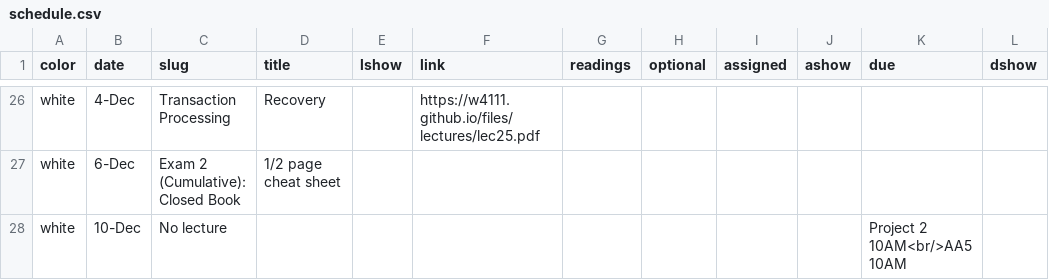
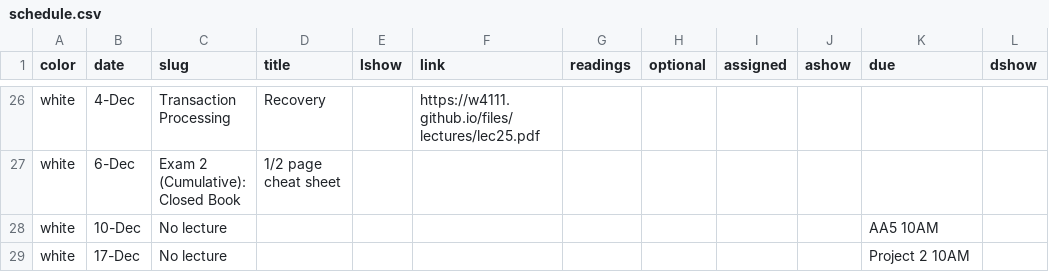
Before and after one commit to amitashukla/w4111.github.io, a CSV file: _data/schedule.csv, drawn as a sheet; only a part is shown, gaps mark what is left out.

Commit message:
Updated deadline for Project 2

```diff
--- a/_data/schedule.csv
+++ b/_data/schedule.csv
@@ -27,2 +27,3 @@ white,4-Dec,Transaction Processing,Recovery,,https://w4111.github.io/files/lectu
 white,6-Dec,Exam 2 (Cumulative): Closed Book,1/2 page cheat sheet,,,,,,,,
-white,10-Dec,No lecture,,,,,,,,Project 2 10AM<br/>AA5 10AM,
+white,10-Dec,No lecture,,,,,,,,AA5 10AM,
+white,17-Dec,No lecture,,,,,,,,Project 2 10AM,
```
